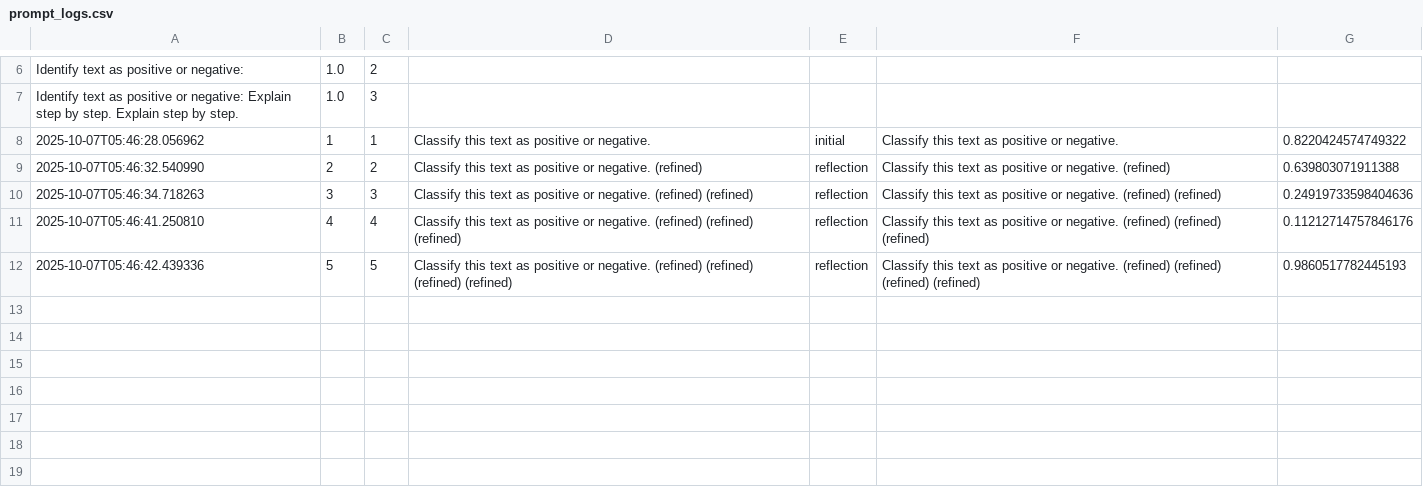
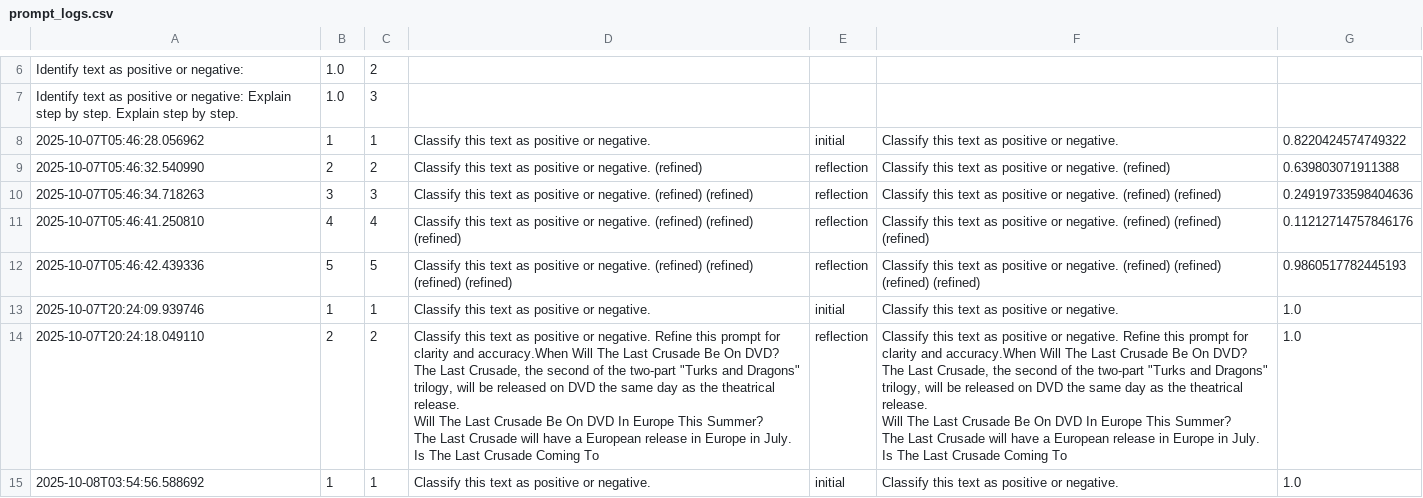
Before and after one commit to prastostart/PromptFixer, a CSV file: prompt_logs.csv, drawn as a sheet; only a part is shown, gaps mark what is left out; the diff covers the shown part only.

Commit message:
Mistral 1b llm, basic reflection and accuracy measure.

```diff
--- a/prompt_logs.csv
+++ b/prompt_logs.csv
@@ -12 +12,12 @@ Identify text as positive or negative: Explain step by step. Explain step by ste
 2025-10-07T05:46:42.439336,5,5,Classify this text as positive or negative. (refined) (refined) (refined) (refined),reflection,Classify this text as positive or negative. (refined) (refined) (refined) (refined),0.9860517782445193,
+2025-10-07T20:24:09.939746,1,1,Classify this text as positive or negative.,initial,Classify this text as positive or negative.,1.0,
+2025-10-07T20:24:18.049110,2,2,"Classify this text as positive or negative. Refine this prompt for clarity and accuracy.When Will The Last Crusade Be On DVD?
+The Last Crusade, the second of the two-part ""Turks and Dragons"" trilogy, will be released on DVD the same day as the theatrical release.
+Will The Last Crusade Be On DVD In Europe This Summer?
+The Last Crusade will have a European release in Europe in July.
+Is The Last Crusade Coming To",reflection,"Classify this text as positive or negative. Refine this prompt for clarity and accuracy.When Will The Last Crusade Be On DVD?
+The Last Crusade, the second of the two-part ""Turks and Dragons"" trilogy, will be released on DVD the same day as the theatrical release.
+Will The Last Crusade Be On DVD In Europe This Summer?
+The Last Crusade will have a European release in Europe in July.
+Is The Last Crusade Coming To",1.0,
+2025-10-08T03:54:56.588692,1,1,Classify this text as positive or negative.,initial,Classify this text as positive or negative.,1.0,
```
Also changed, not shown: 2 added rows elsewhere in this file, 5 other files.
